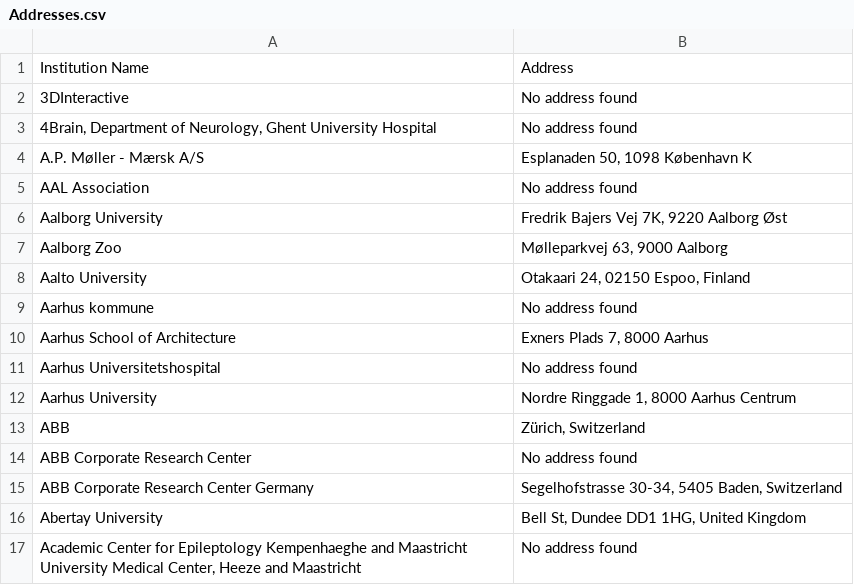
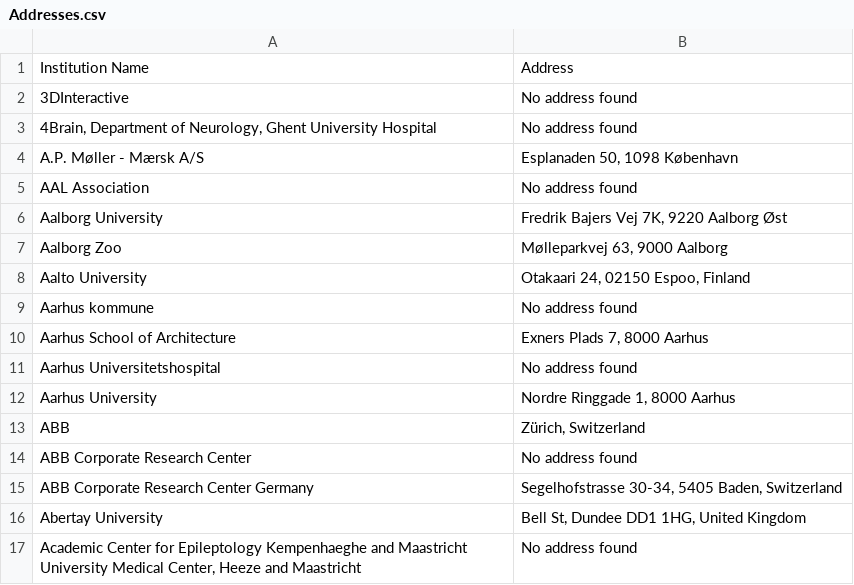
Before and after one commit to tonio-nio/Data-in-the-Wyld, a CSV file: Data/Addresses.csv, drawn as a sheet; only a part is shown.

Commit message:
Found longitude/latitude coordinates for about half of addresses

```diff
--- a/Data/Addresses.csv
+++ b/Data/Addresses.csv
@@ -3,3 +3,3 @@
 "4Brain, Department of Neurology, Ghent University Hospital",No address found
-A.P. Møller - Mærsk A/S,"Esplanaden 50, 1098 København K"
+A.P. Møller - Mærsk A/S,"Esplanaden 50, 1098 København"
 AAL Association,No address found
@@ -11,3 +11,3 @@ Aarhus School of Architecture,"Exners Plads 7, 8000 Aarhus"
 Aarhus Universitetshospital,No address found
-Aarhus University,"Nordre Ringgade 1, 8000 Aarhus Centrum"
+Aarhus University,"Nordre Ringgade 1, 8000 Aarhus"
 ABB,"Zürich, Switzerland"
```
Also changed, not shown: 1 other file.
